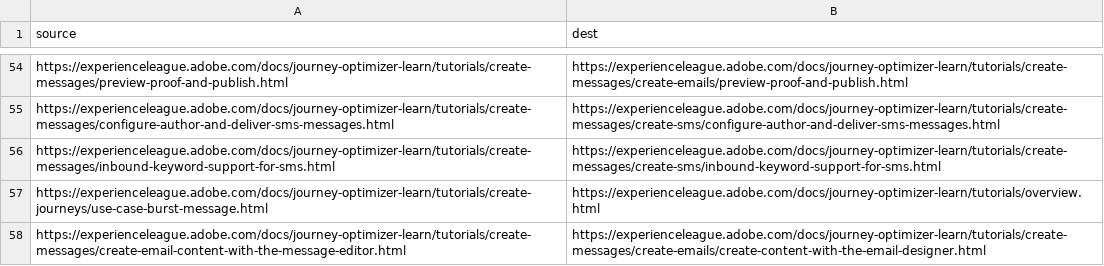
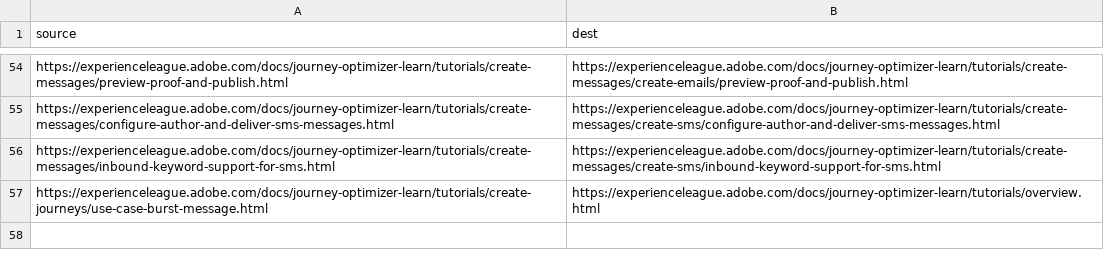
Before and after one commit to AdobeDocs/journey-optimizer-learn.en, a CSV file: redirects.csv, drawn as a sheet; only a part is shown, gaps mark what is left out; the diff names each change by its address in the sheet, - before the commit and + after, or states it on an @@ line.

Commit message:
Update redirects.csv

```diff
--- a/redirects.csv
+++ b/redirects.csv
-row 58: https://experienceleague.adobe.com/docs/journey-optimizer-learn/tutorials/create-messages/create-email-content-with-the-message-editor.html | https://experienceleague.adobe.com/docs/journey-optimizer-learn/tutorials/create-messages/create-emails/create-content-with-the-email-designer.html
```
